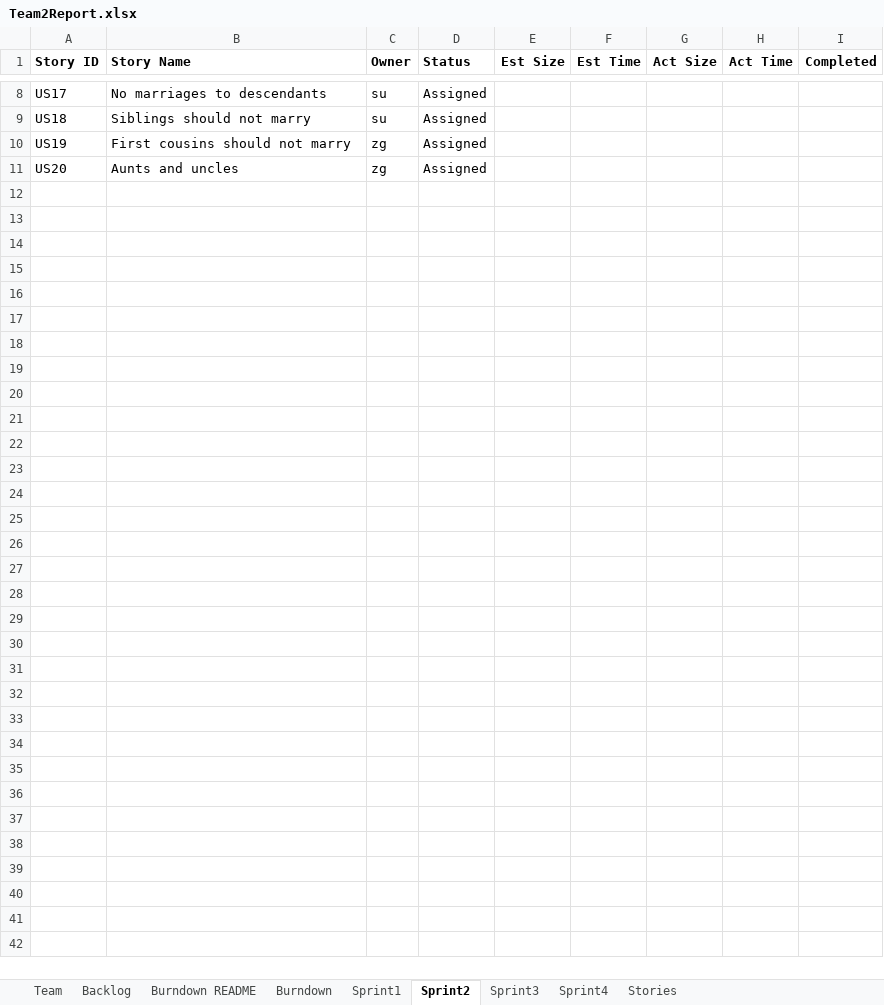
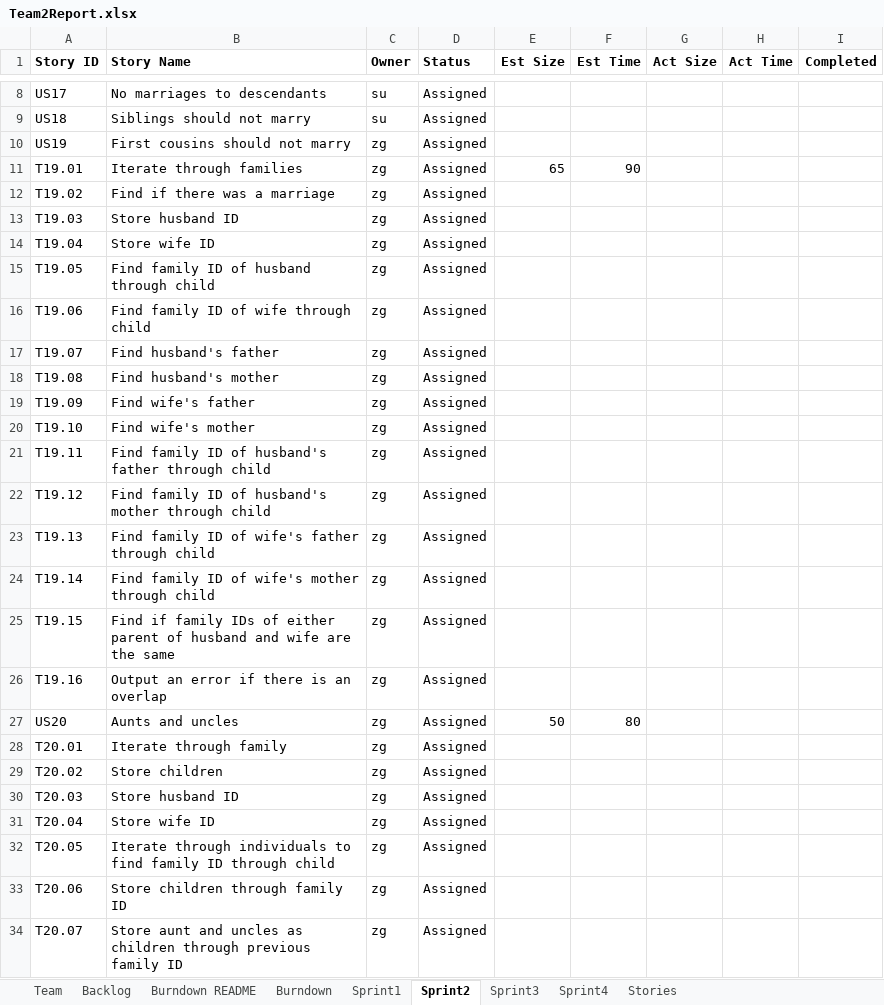
Before and after one commit to AvaneeshKolluri/Agile_Methods_Project, an Excel workbook: Team2Report.xlsx, sheet Sprint2, drawn as a sheet; only a part is shown, gaps mark what is left out; values as stored, in another font and other column widths than the file's, no borders; addresses are those after the commit; the diff names each change by its address in the sheet, - before the commit and + after, or states it on an @@ line.

Commit message:
Changes to test_userStory09 and updates to my Sprint2 tab

```diff
--- a/Team2Report.xlsx (sheet Sprint2)
+++ b/Team2Report.xlsx (sheet Sprint2)
+row 11: T19.01 | Iterate through families | zg | Assigned | 65 | 90
+row 12: T19.02 | Find if there was a marriage | zg | Assigned
+row 13: T19.03 | Store husband ID | zg | Assigned
+row 14: T19.04 | Store wife ID | zg | Assigned
+row 15: T19.05 | Find family ID of husband through child | zg | Assigned
+row 16: T19.06 | Find family ID of wife through child | zg | Assigned
+row 17: T19.07 | Find husband's father | zg | Assigned
+row 18: T19.08 | Find husband's mother | zg | Assigned
+row 19: T19.09 | Find wife's father | zg | Assigned
+row 20: T19.10 | Find wife's mother | zg | Assigned
+row 21: T19.11 | Find family ID of husband's father through child | zg | Assigned
+row 22: T19.12 | Find family ID of husband's mother through child | zg | Assigned
+row 23: T19.13 | Find family ID of wife's father through child | zg | Assigned
+row 24: T19.14 | Find family ID of wife's mother through child | zg | Assigned
+row 25: T19.15 | Find if family IDs of either parent of husband and wife are the same | zg | Assigned
+row 26: T19.16 | Output an error if there is an overlap | zg | Assigned
-E27 (Est Size): (empty)
+E27 (Est Size): 50
-F27 (Est Time): (empty)
+F27 (Est Time): 80
+row 28: T20.01 | Iterate through family | zg | Assigned
+row 29: T20.02 | Store children | zg | Assigned
+row 30: T20.03 | Store husband ID | zg | Assigned
+row 31: T20.04 | Store wife ID | zg | Assigned
+row 32: T20.05 | Iterate through individuals to find family ID through child | zg | Assigned
+row 33: T20.06 | Store children through family ID | zg | Assigned
+row 34: T20.07 | Store aunt and uncles as children through previous family ID | zg | Assigned
```
Also changed, not shown: 6 other files.
